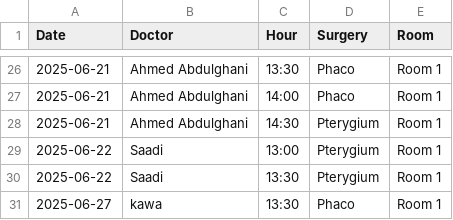
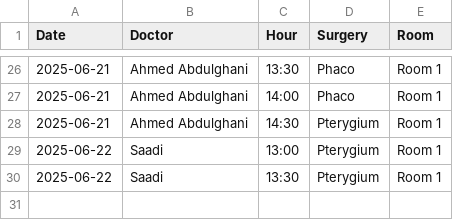
Before and after one commit to ParezDzay/Global, a CSV file: Operation Archive.csv, drawn as a sheet; only a part is shown, gaps mark what is left out; the diff names each change by its address in the sheet, - before the commit and + after, or states it on an @@ line.

Commit message:
Update Operation Archive.csv

```diff
--- a/Operation Archive.csv
+++ b/Operation Archive.csv
-row 31: 2025-06-27 | kawa | 13:30 | Phaco | Room 1
```
